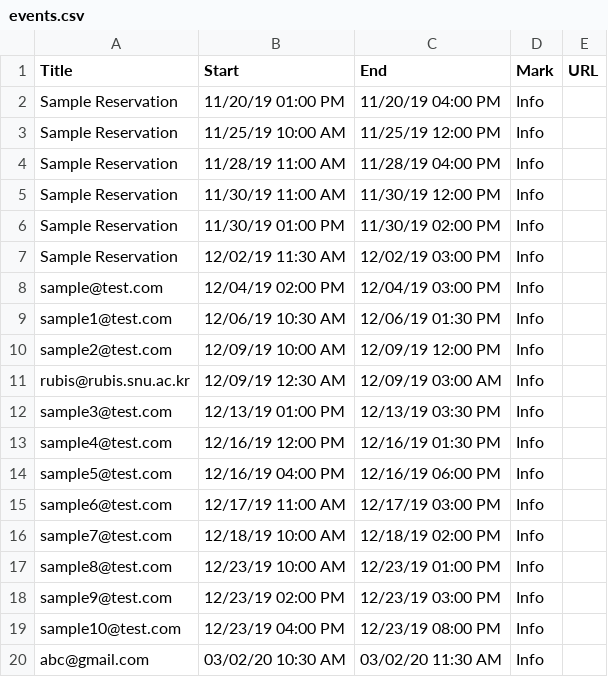
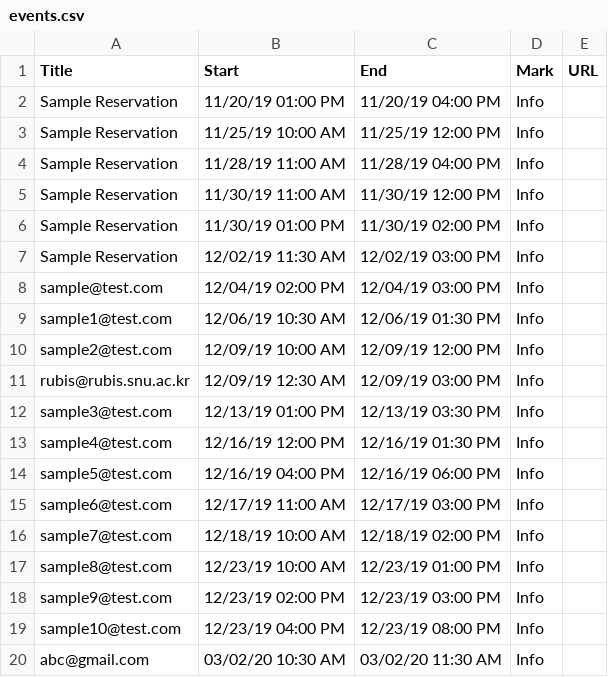
Before and after one commit to rubis-lab/oscar-pages, a CSV file: calendarEvents/events.csv, drawn as a sheet.

Commit message:
Update events.csv

```diff
--- a/calendarEvents/events.csv
+++ b/calendarEvents/events.csv
@@ -10,3 +10,3 @@ sample1@test.com,12/06/19 10:30 AM,12/06/19 01:30 PM,Info,
 sample2@test.com,12/09/19 10:00 AM,12/09/19 12:00 PM,Info,
-rubis@rubis.snu.ac.kr,12/09/19 12:30 AM,12/09/19 03:00 AM,Info,
+rubis@rubis.snu.ac.kr,12/09/19 12:30 AM,12/09/19 03:00 PM,Info,
 sample3@test.com,12/13/19 01:00 PM,12/13/19 03:30 PM,Info,
```
